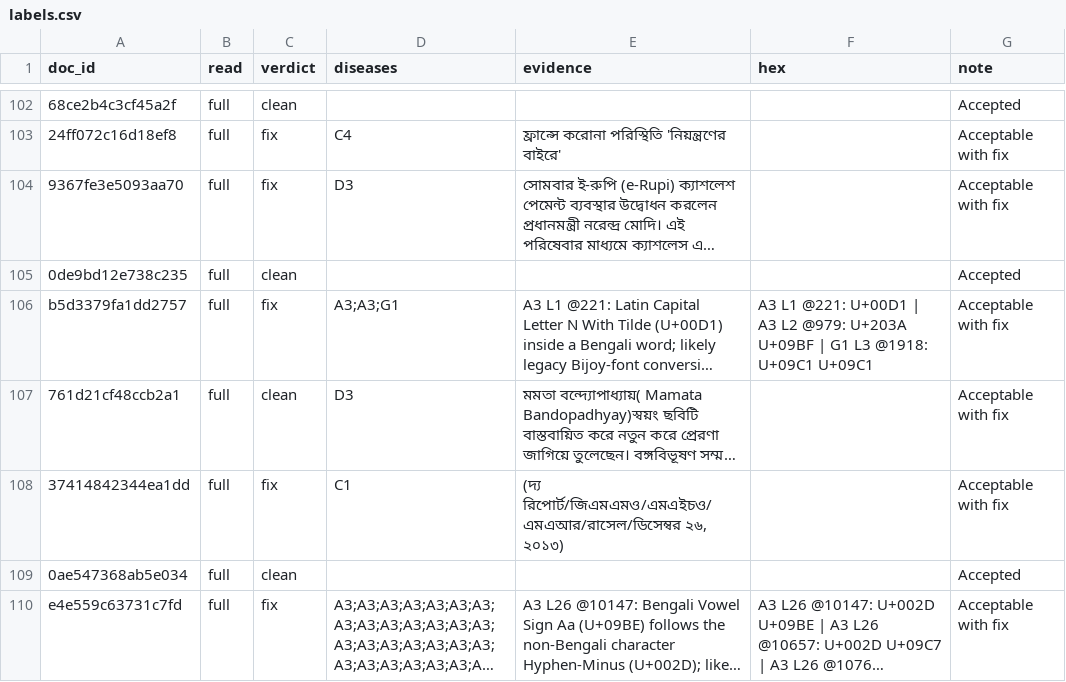
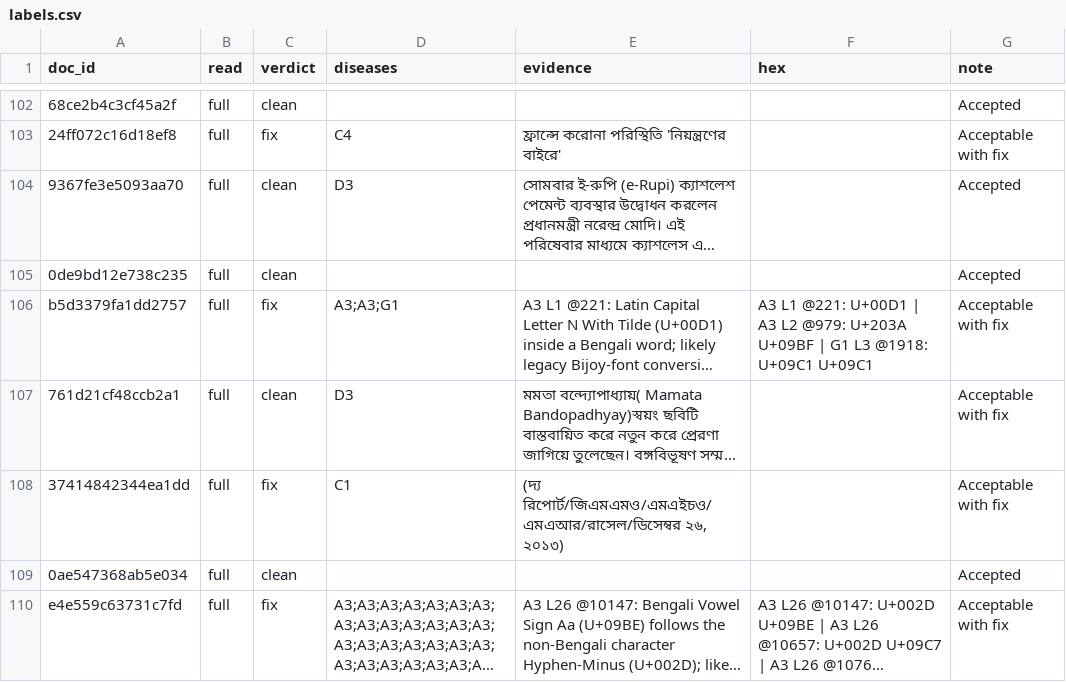
Before and after one commit to aneeshads/era-v5-lab, a CSV file: diagnosis/submissions/ind-bn-sangraha-v/aneeshads/labels.csv, drawn as a sheet; only a part is shown, gaps mark what is left out; long unchanged cells end in …; the diff names each change by its address in the sheet, - before the commit and + after, or states it on an @@ line.

Commit message:
Further addition to the files

```diff
--- a/diagnosis/submissions/ind-bn-sangraha-v/aneeshads/labels.csv
+++ b/diagnosis/submissions/ind-bn-sangraha-v/aneeshads/labels.csv
-C104 (verdict): fix
+C104 (verdict): clean
-G104 (note): Acceptable with fix
+G104 (note): Accepted
```
